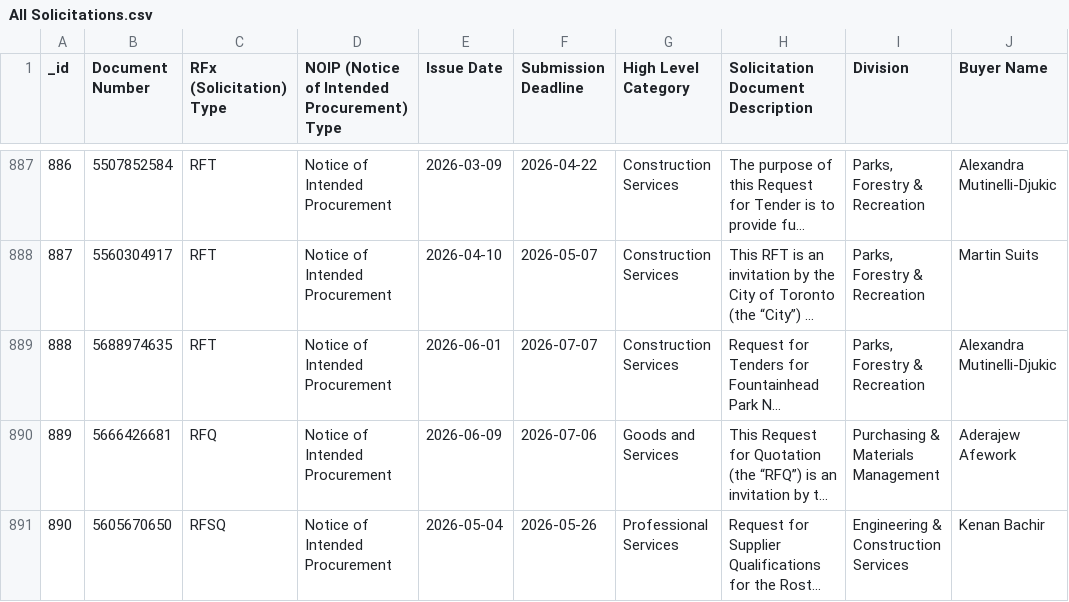
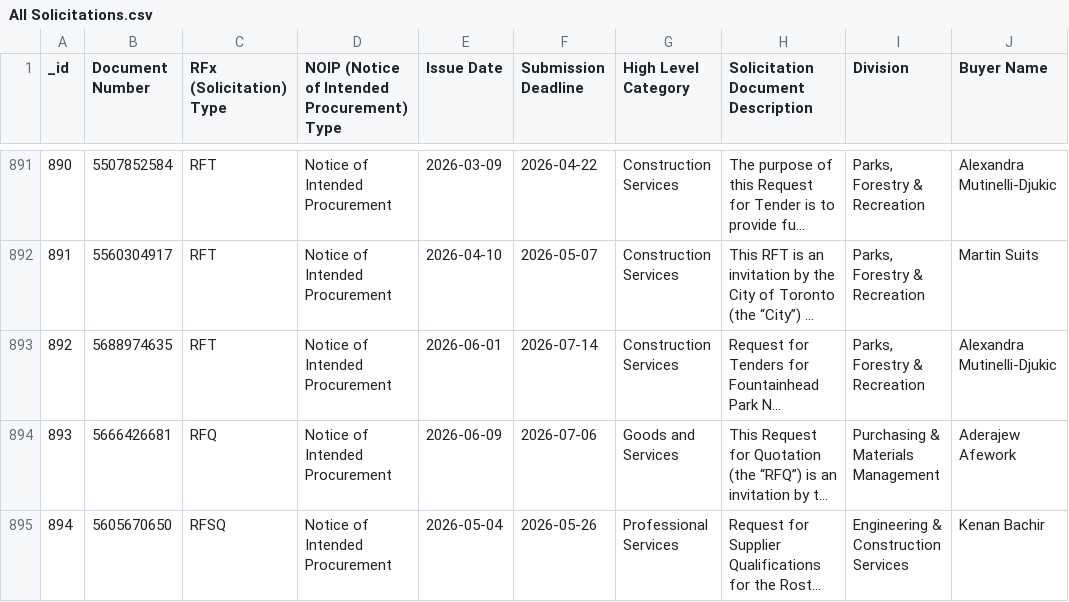
Before and after one commit to RamVasuthevan/city-of-toronto-contracts-data, a CSV file: All Solicitations.csv, drawn as a sheet; only a part is shown, gaps mark what is left out; long unchanged cells end in …; addresses are those after the commit; the diff covers the shown part only; the diff names each change by its address in the sheet, - before the commit and + after, or states it on an @@ line.

```diff
--- a/All Solicitations.csv
+++ b/All Solicitations.csv
@@ column A (_id) renumbered from row 793 down @@
-F893 (Submission Deadline): 2026-07-07
+F893 (Submission Deadline): 2026-07-14
```
Also changed, not shown: 4 added rows and 1 edited cell elsewhere in this file.
